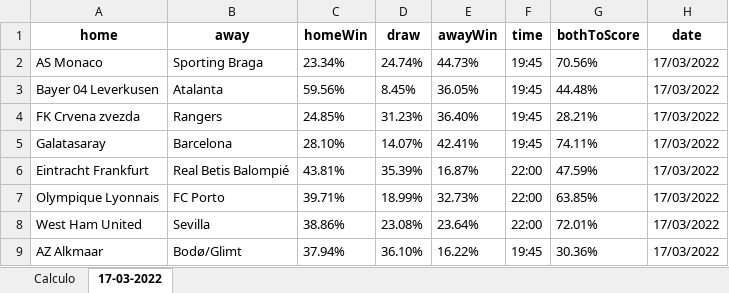
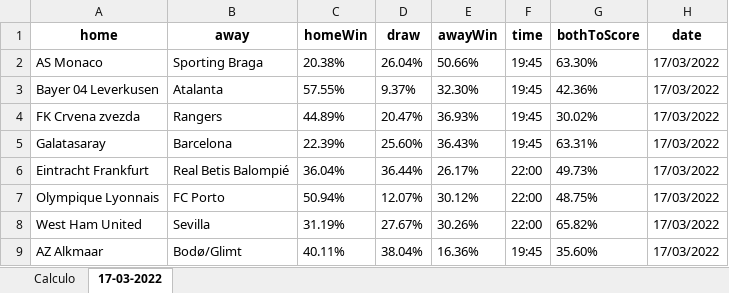
Before and after one commit to lacassef/footballpredictor, an Excel workbook: predicoes.xlsx, sheet 17-03-2022, drawn as a sheet; only a part is shown; values as stored, in another font and other column widths than the file's, no borders; the diff covers the shown part only; the diff names each change by its address in the sheet, - before the commit and + after, or states it on an @@ line.

```diff
--- a/predicoes.xlsx (sheet 17-03-2022)
+++ b/predicoes.xlsx (sheet 17-03-2022)
-C2 (homeWin): 23.34%
+C2 (homeWin): 20.38%
-D2 (draw): 24.74%
+D2 (draw): 26.04%
-E2 (awayWin): 44.73%
+E2 (awayWin): 50.66%
-G2 (bothToScore): 70.56%
+G2 (bothToScore): 63.30%
-C3 (homeWin): 59.56%
+C3 (homeWin): 57.55%
-D3 (draw): 8.45%
+D3 (draw): 9.37%
-E3 (awayWin): 36.05%
+E3 (awayWin): 32.30%
-G3 (bothToScore): 44.48%
+G3 (bothToScore): 42.36%
-C4 (homeWin): 24.85%
+C4 (homeWin): 44.89%
-D4 (draw): 31.23%
+D4 (draw): 20.47%
-E4 (awayWin): 36.40%
+E4 (awayWin): 36.93%
-G4 (bothToScore): 28.21%
+G4 (bothToScore): 30.02%
-C5 (homeWin): 28.10%
+C5 (homeWin): 22.39%
-D5 (draw): 14.07%
+D5 (draw): 25.60%
-E5 (awayWin): 42.41%
+E5 (awayWin): 36.43%
-G5 (bothToScore): 74.11%
+G5 (bothToScore): 63.31%
-C6 (homeWin): 43.81%
+C6 (homeWin): 36.04%
-D6 (draw): 35.39%
+D6 (draw): 36.44%
-E6 (awayWin): 16.87%
+E6 (awayWin): 26.17%
-G6 (bothToScore): 47.59%
+G6 (bothToScore): 49.73%
-C7 (homeWin): 39.71%
+C7 (homeWin): 50.94%
-D7 (draw): 18.99%
+D7 (draw): 12.07%
-E7 (awayWin): 32.73%
+E7 (awayWin): 30.12%
-G7 (bothToScore): 63.85%
+G7 (bothToScore): 48.75%
-C8 (homeWin): 38.86%
+C8 (homeWin): 31.19%
-D8 (draw): 23.08%
+D8 (draw): 27.67%
-E8 (awayWin): 23.64%
+E8 (awayWin): 30.26%
-G8 (bothToScore): 72.01%
+G8 (bothToScore): 65.82%
-C9 (homeWin): 37.94%
+C9 (homeWin): 40.11%
-D9 (draw): 36.10%
+D9 (draw): 38.04%
-E9 (awayWin): 16.22%
+E9 (awayWin): 16.36%
-G9 (bothToScore): 30.36%
+G9 (bothToScore): 35.60%
```
Also changed, not shown: 44 edited cells elsewhere in this sheet, 2 other files.
